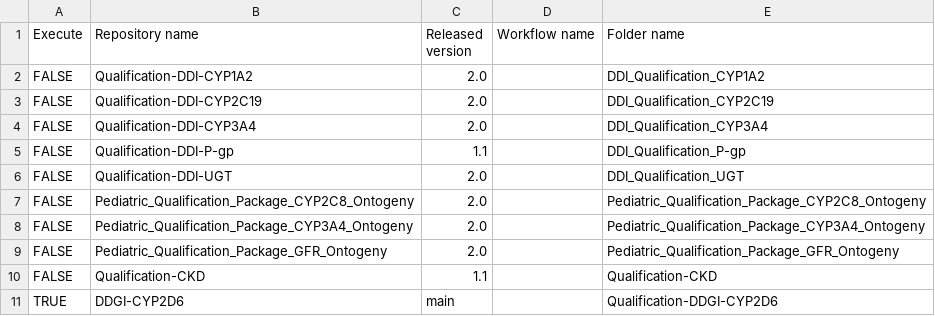
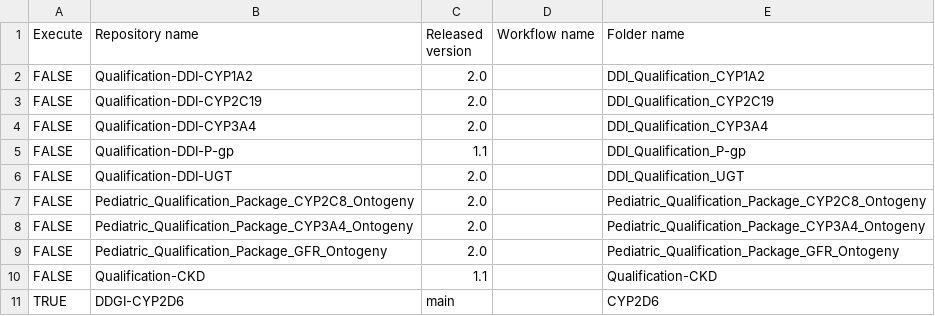
Before and after one commit to Yuri05/Create-Qualification-Reports, a CSV file: qualifications.csv, drawn as a sheet.

Commit message:
Update qualifications.csv

```diff
--- a/qualifications.csv
+++ b/qualifications.csv
@@ -10,2 +10,2 @@ FALSE,Pediatric_Qualification_Package_GFR_Ontogeny,2.0,,Pediatric_Qualification_
 FALSE,Qualification-CKD,1.1,,Qualification-CKD
-TRUE,DDGI-CYP2D6,main,,Qualification-DDGI-CYP2D6
+TRUE,DDGI-CYP2D6,main,,CYP2D6
```
